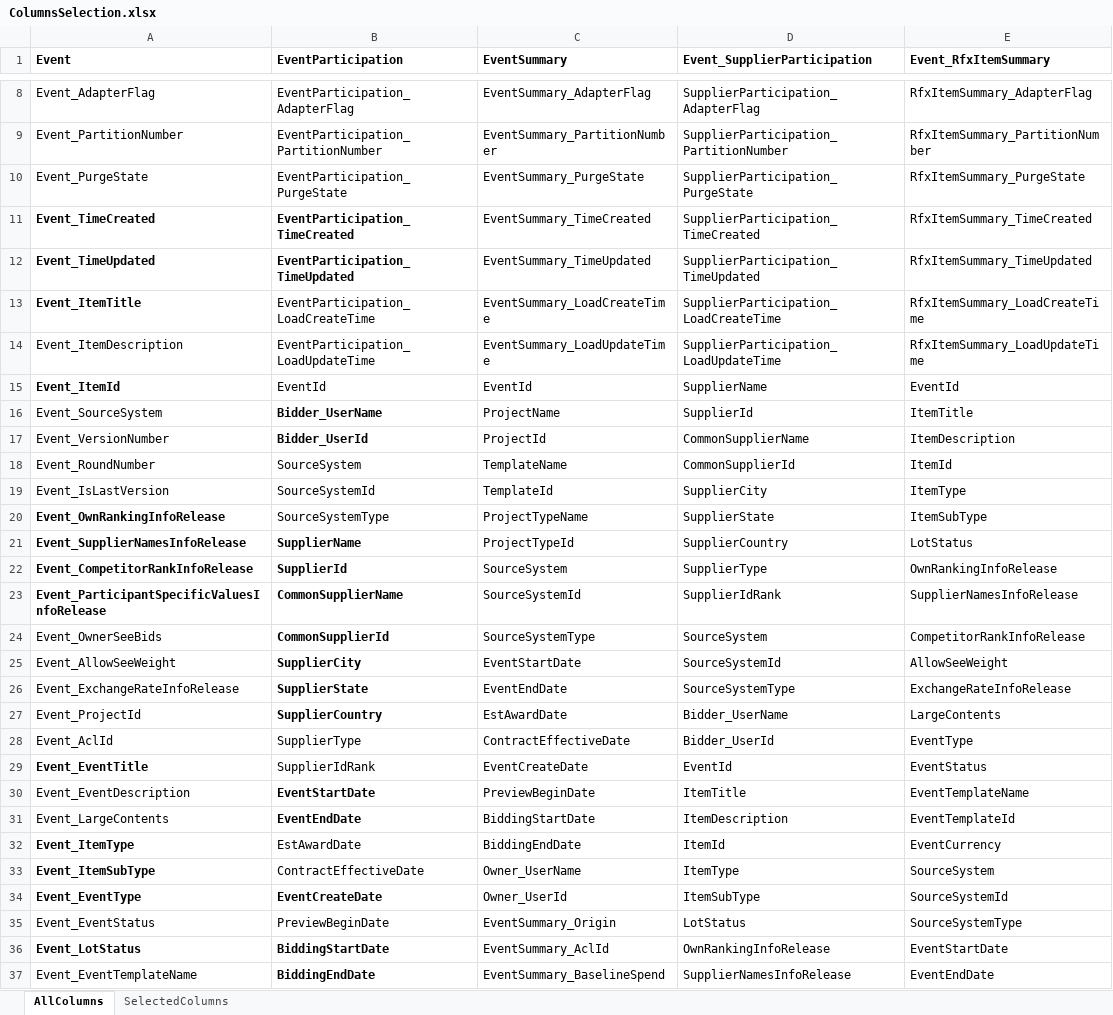
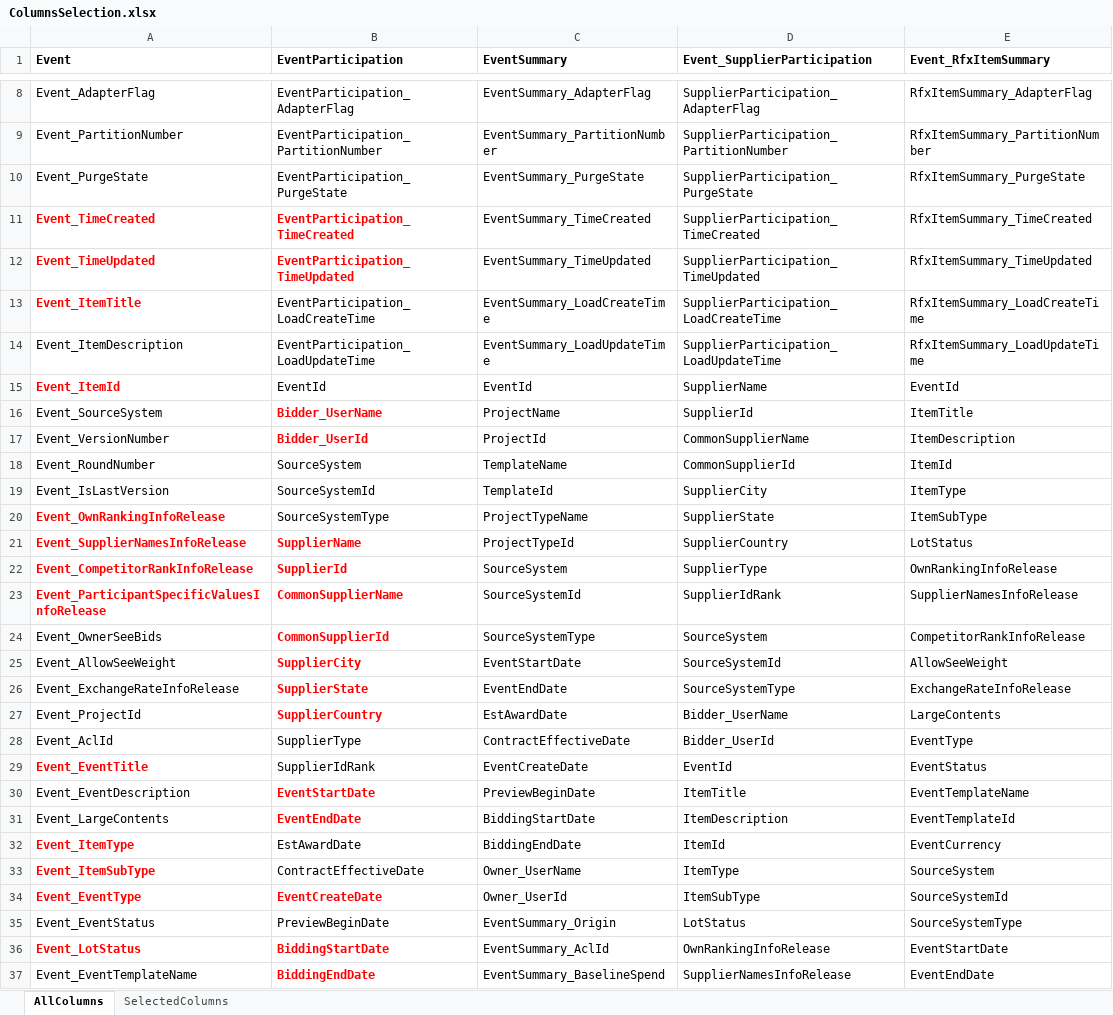
Before and after one commit to sprasadban-blr/Sourcing_Fraud_Detection, an Excel workbook: input/ColumnsSelection.xlsx, sheet AllColumns, drawn as a sheet; only a part is shown, gaps mark what is left out; values as stored, in another font and other column widths than the file's, no borders; the diff covers the shown part only; the diff names each change by its address in the sheet, - before the commit and + after, or states it on an @@ line.

Commit message:
Final cut
Final cut

```diff
--- a/input/ColumnsSelection.xlsx (sheet AllColumns)
+++ b/input/ColumnsSelection.xlsx (sheet AllColumns)
-A11:B12 text colour: black
+A11:B12 text colour: #FF0000
-A13 text colour: black
+A13 text colour: #FF0000
-A15 text colour: black
+A15 text colour: #FF0000
-B16:B17 text colour: black
+B16:B17 text colour: #FF0000
-A20 text colour: black
+A20 text colour: #FF0000
-A21:B23 text colour: black
+A21:B23 text colour: #FF0000
-B24:B27 text colour: black
+B24:B27 text colour: #FF0000
-A29 text colour: black
+A29 text colour: #FF0000
-B30:B31 text colour: black
+B30:B31 text colour: #FF0000
-A32:A33 text colour: black
+A32:A33 text colour: #FF0000
-A34:B34 text colour: black
+A34:B34 text colour: #FF0000
-A36:B36 text colour: black
+A36:B36 text colour: #FF0000
-B37 text colour: black
+B37 text colour: #FF0000
```
Also changed, not shown: cell formats elsewhere in this sheet.
